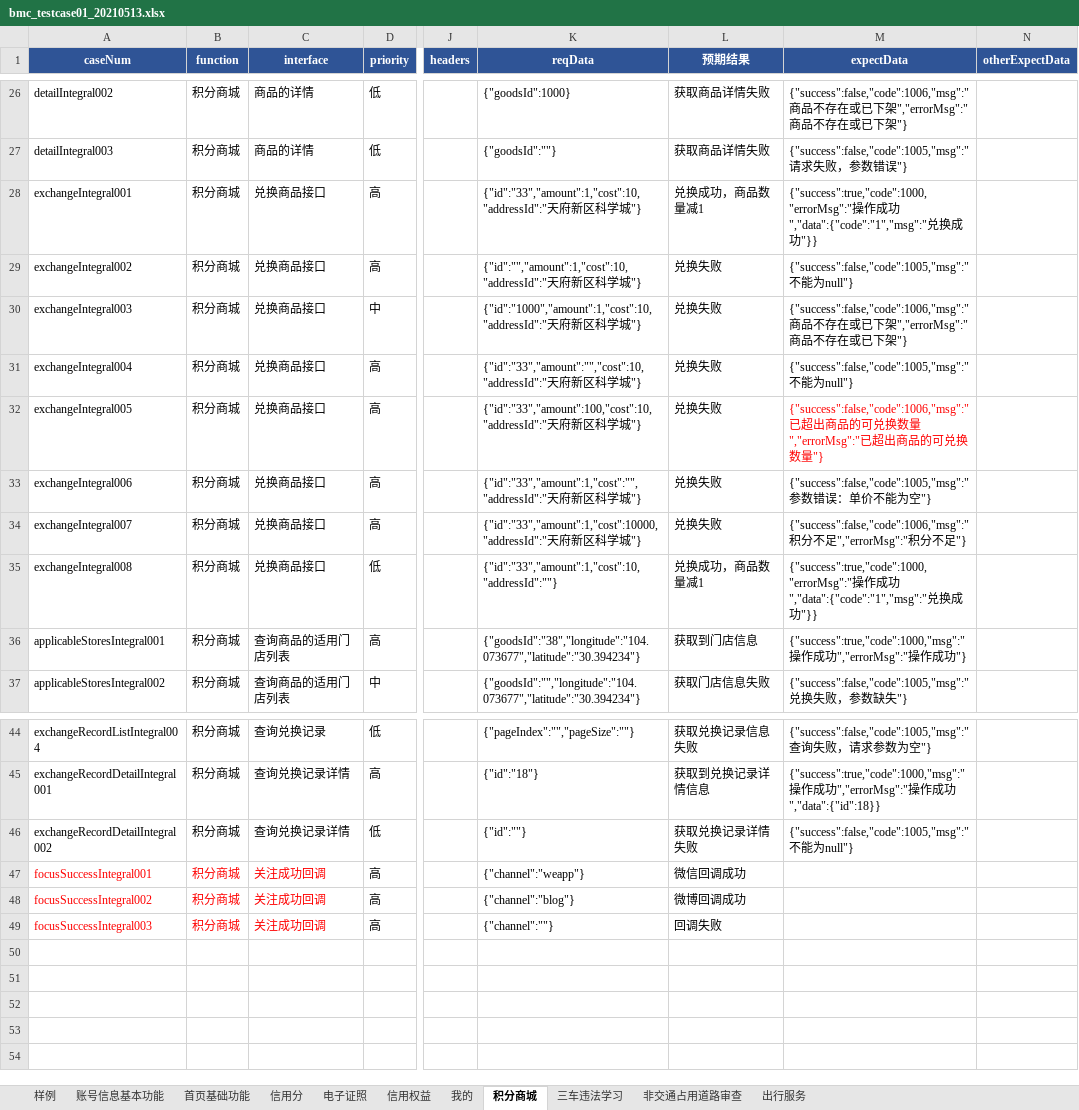
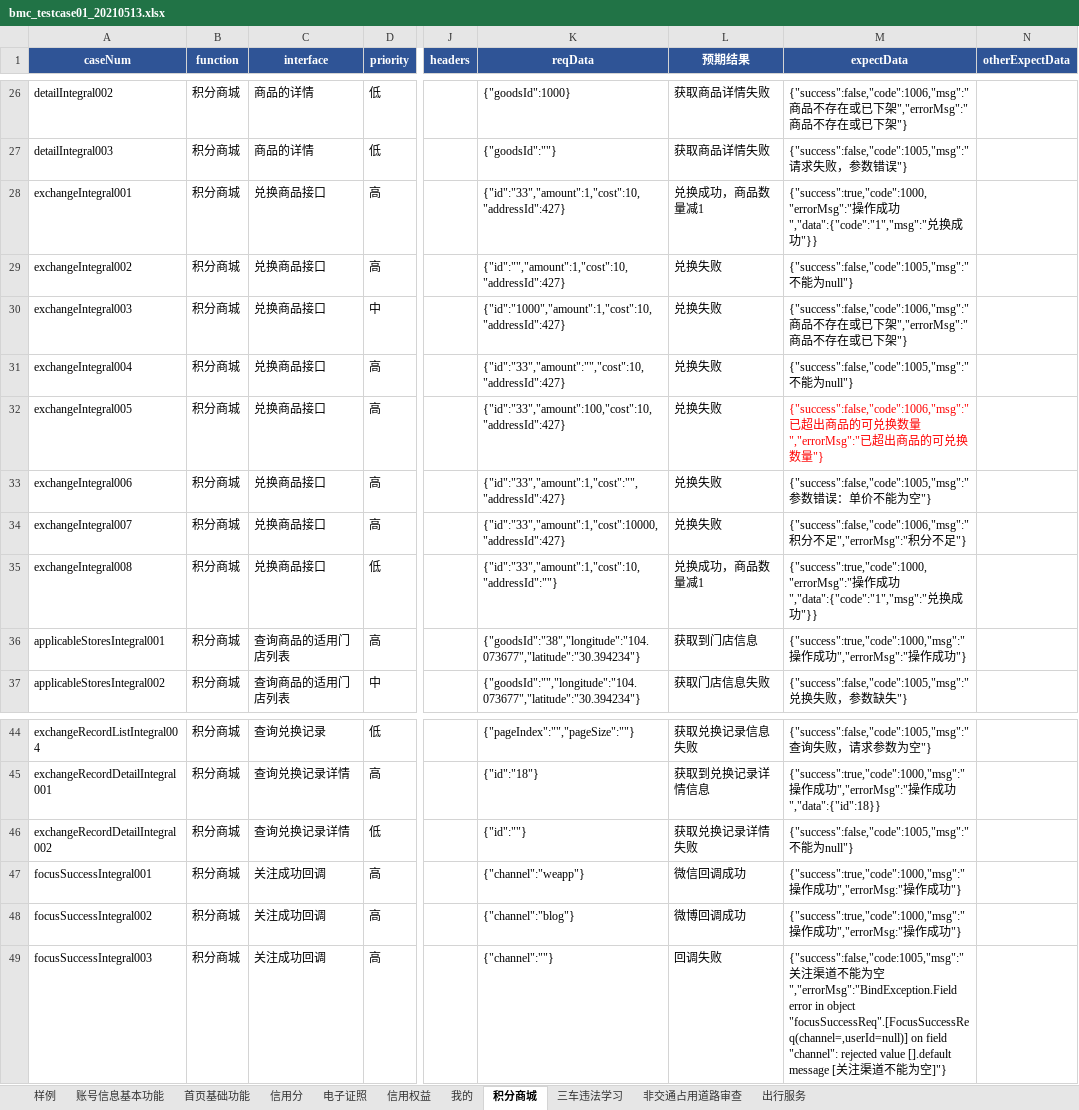
Before and after one commit to wuqi2019/InterfaceAutoTest, an Excel workbook: test_case_data/bmc/bmc_testcase01_20210513.xlsx, sheet 积分商城, drawn as a sheet; only a part is shown, gaps mark what is left out; values as stored, in another font and other column widths than the file's, no borders; the diff names each change by its address in the sheet, - before the commit and + after, or states it on an @@ line.

```diff
--- a/test_case_data/bmc/bmc_testcase01_20210513.xlsx (sheet 积分商城)
+++ b/test_case_data/bmc/bmc_testcase01_20210513.xlsx (sheet 积分商城)
-K28 (reqData): {"id":"33","amount":1,"cost":10,"addressId":"天府新区科学城"}
+K28 (reqData): {"id":"33","amount":1,"cost":10,"addressId":427}
-K29 (reqData): {"id":"","amount":1,"cost":10,"addressId":"天府新区科学城"}
+K29 (reqData): {"id":"","amount":1,"cost":10,"addressId":427}
-K30 (reqData): {"id":"1000","amount":1,"cost":10,"addressId":"天府新区科学城"}
+K30 (reqData): {"id":"1000","amount":1,"cost":10,"addressId":427}
-K31 (reqData): {"id":"33","amount":"","cost":10,"addressId":"天府新区科学城"}
+K31 (reqData): {"id":"33","amount":"","cost":10,"addressId":427}
-K32 (reqData): {"id":"33","amount":100,"cost":10,"addressId":"天府新区科学城"}
+K32 (reqData): {"id":"33","amount":100,"cost":10,"addressId":427}
-K33 (reqData): {"id":"33","amount":1,"cost":"","addressId":"天府新区科学城"}
+K33 (reqData): {"id":"33","amount":1,"cost":"","addressId":427}
-K34 (reqData): {"id":"33","amount":1,"cost":10000,"addressId":"天府新区科学城"}
+K34 (reqData): {"id":"33","amount":1,"cost":10000,"addressId":427}
-A47:C49 text colour: #FF0000
+A47:C49 text colour: black
-M47:M48 (expectData): (empty)
+M47:M48 (expectData): {"success":true,"code":1000,"msg":"操作成功","errorMsg:"操作成功"}
-M49 (expectData): (empty)
+M49 (expectData): {"success":false,"code:1005,"msg":"关注渠道不能为空","errorMsg":"BindException.Field error in object "focusSuccessReq".[FocusSuccessReq(channel=,userId=null)] on field "channel": rejected value [].default message [关注渠道不能为空]"}
```
Also changed, not shown: 1 other file.
